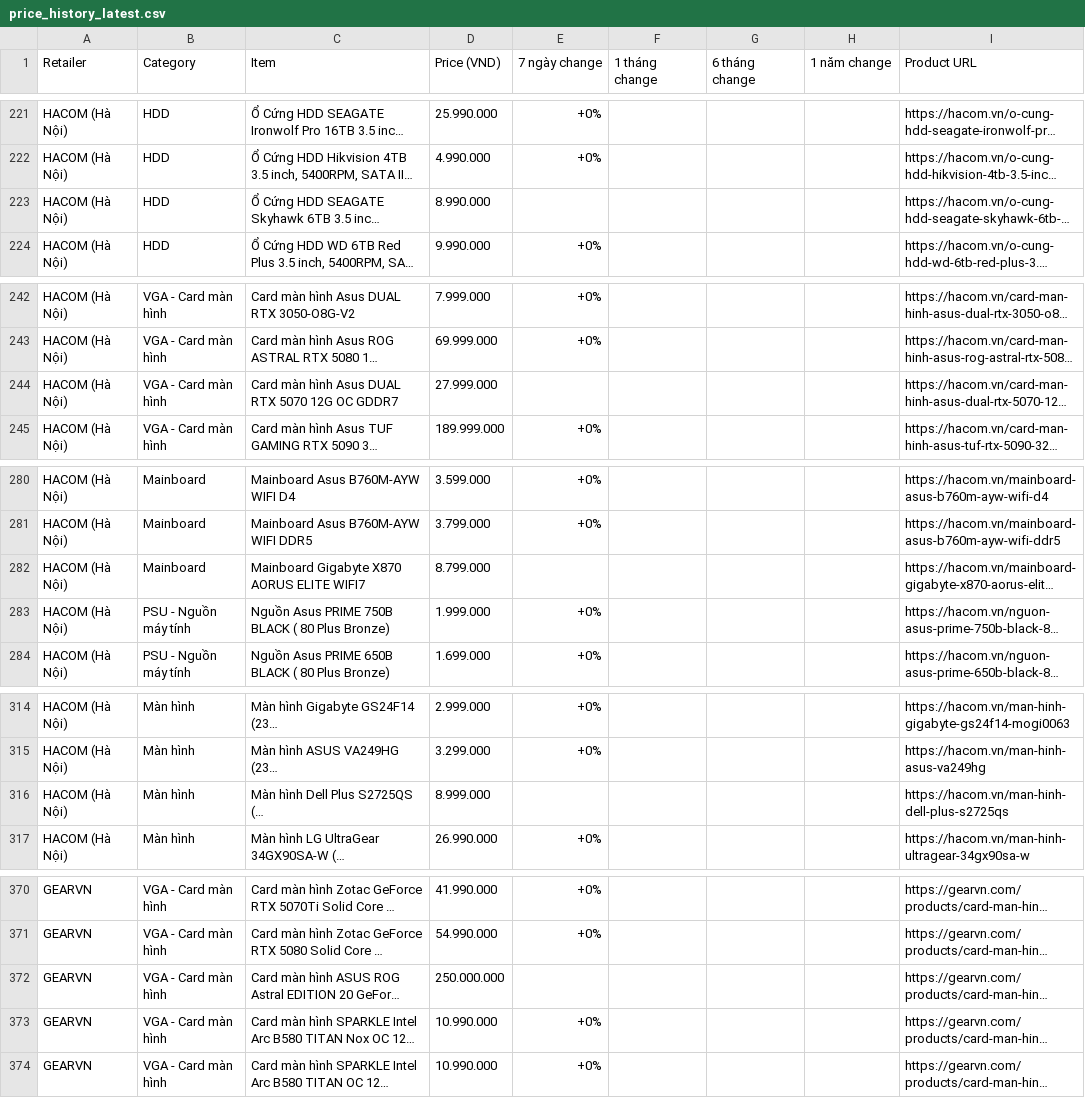
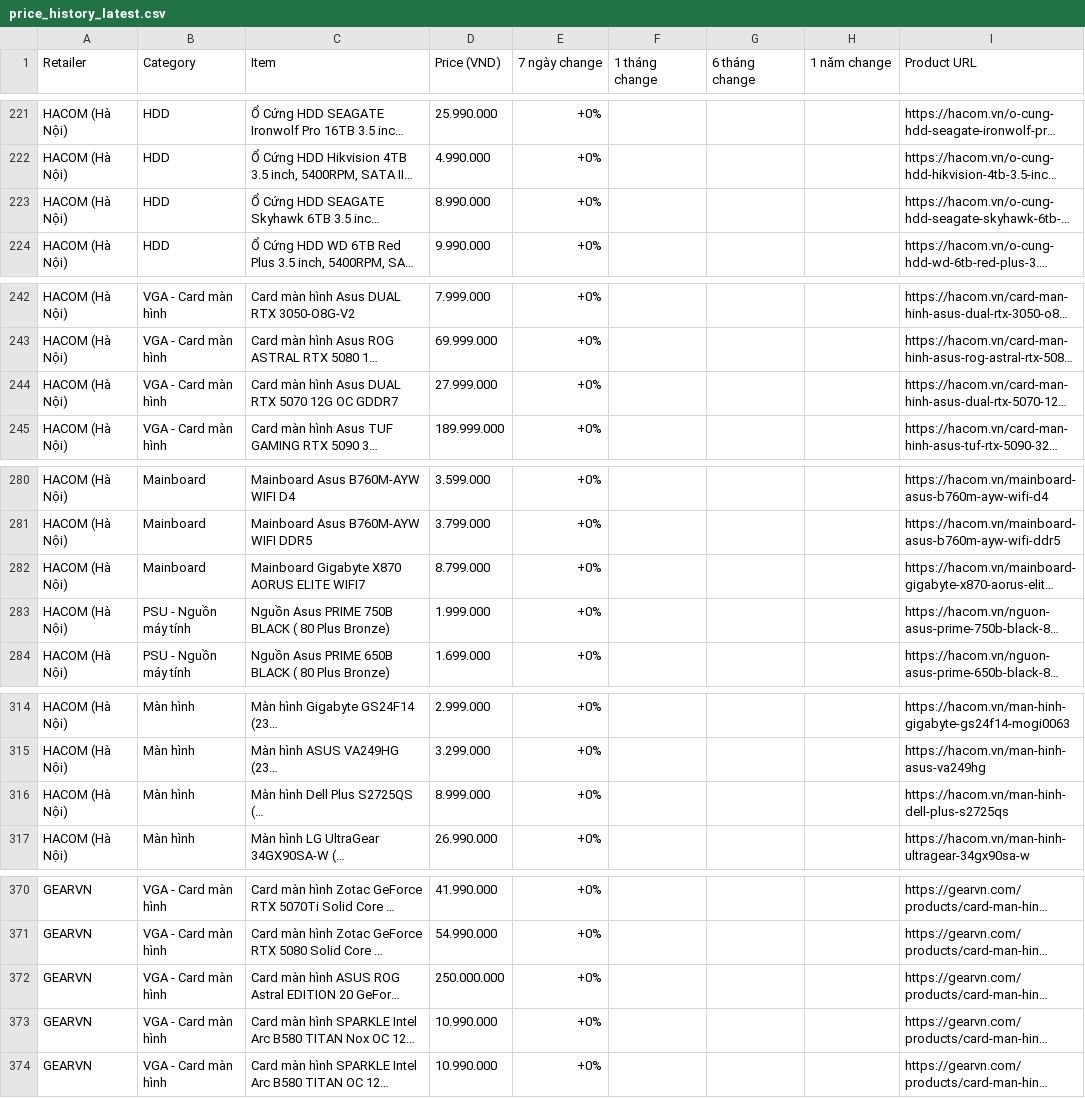
Before and after one commit to tuongphanbase/tech-price-mailer, a CSV file: docs/price_history_latest.csv, drawn as a sheet; only a part is shown, gaps mark what is left out; long unchanged cells end in …; the diff covers the shown part only; the diff names each change by its address in the sheet, - before the commit and + after, or states it on an @@ line.

```diff
--- a/docs/price_history_latest.csv
+++ b/docs/price_history_latest.csv
-E223 (7 ngày change): (empty)
+E223 (7 ngày change): +0%
-E244 (7 ngày change): (empty)
+E244 (7 ngày change): +0%
-E282 (7 ngày change): (empty)
+E282 (7 ngày change): +0%
-E316 (7 ngày change): (empty)
+E316 (7 ngày change): +0%
-E372 (7 ngày change): (empty)
+E372 (7 ngày change): +0%
```
Also changed, not shown: 19 edited cells elsewhere in this file, 9 other files.
